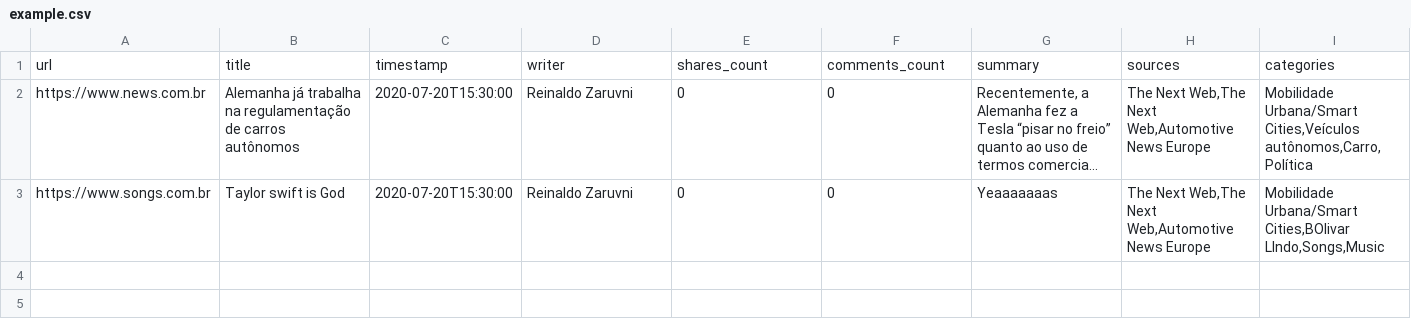
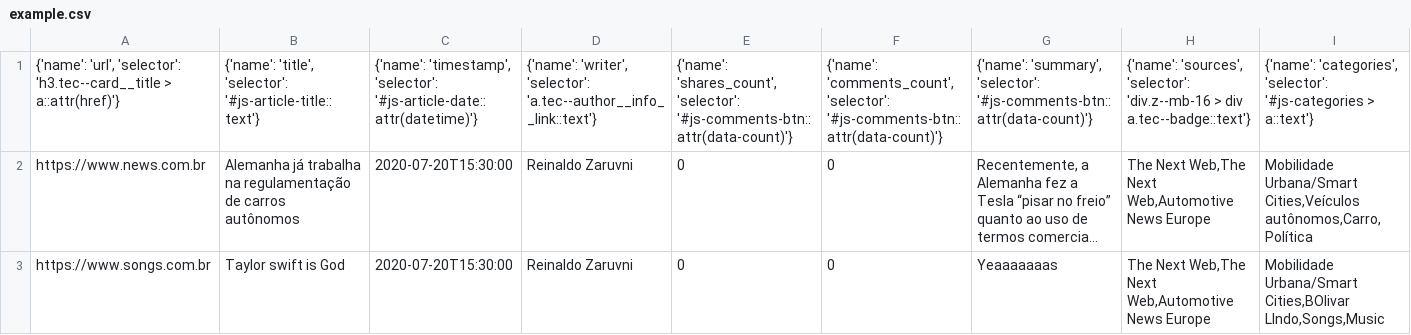
Before and after one commit to tryber/sd-02-tech-news, a CSV file: example.csv, drawn as a sheet; long unchanged cells end in …; removed rows and columns are numbered as before the commit, all else as after; the diff names each change by its address in the sheet, - before the commit and + after, or states it on an @@ line.

```diff
--- a/example.csv
+++ b/example.csv
-row 1: url | title | timestamp | writer | shares_count | comments_count | summary | sources | categories
+row 1: {'name': 'url', 'selector': 'h3.tec--card__title > a::attr(href)'} | {'name': 'title', 'selector': '#js-article-title::text'} | {'name': 'timestamp', 'selector': '#js-article-date::attr(datetime)'} | {'name': 'writer', 'selector': 'a.tec--author__info__link::text'} | {'name': 'shares_count', 'selector': '#js-comments-btn::attr(data-count)'} | {'name': 'comments_count', 'selector': '#js-comments-btn::attr(data-count)'} | {'name': 'summary', 'selector': '#js-comments-btn::attr(data-count)'} | {'name': 'sources', 'selector': 'div.z--mb-16 > div a.tec--badge::text'} | {'name': 'categories', 'selector': '#js-categories > a::text'}
```
Also changed, not shown: 11 other files.
